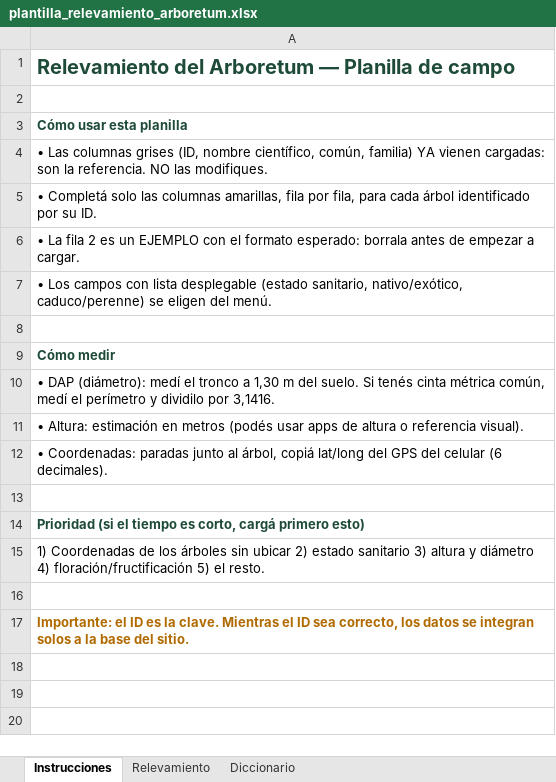
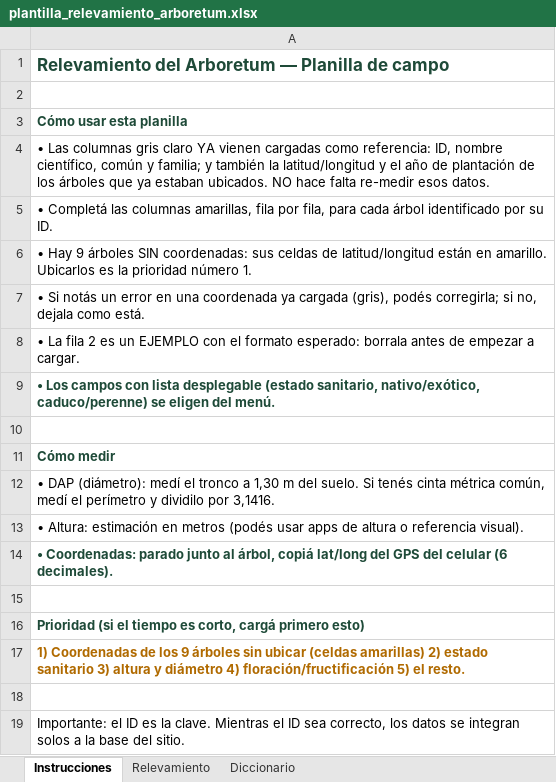
Before and after one commit to estancialaconstanciamdq/arboretum, an Excel workbook: relevamiento/plantilla_relevamiento_arboretum.xlsx, sheet Instrucciones, drawn as a sheet; values as stored, in another font and other column widths than the file's, no borders; addresses are those after the commit; the diff names each change by its address in the sheet, - before the commit and + after, or states it on an @@ line.

```diff
--- a/relevamiento/plantilla_relevamiento_arboretum.xlsx (sheet Instrucciones)
+++ b/relevamiento/plantilla_relevamiento_arboretum.xlsx (sheet Instrucciones)
@@ A1 text size: smaller @@
-A4: …Las columnas grises (ID, nombre científico, común, familia) YA vienen cargadas: son la referencia. NO las modifiques.
+A4: …Las columnas gris claro YA vienen cargadas como referencia: ID, nombre científico, común y familia; y también la latitud/longitud y el año de plantación de los árboles que ya estaban ubicados. NO hace falta re-medir esos datos.
-A5: • Completá solo las columnas…
+A5: • Completá las columnas…
+row 6: • Hay 9 árboles SIN coordenadas: sus celdas de latitud/longitud están en amarillo. Ubicarlos es la prioridad número 1.
+row 7: • Si notás un error en una coordenada ya cargada (gris), podés corregirla; si no, dejala como está.
@@ A9 bold: off → on, text colour: black → #1E4A38 @@
-A14: • Coordenadas: paradas junto al…
+A14: • Coordenadas: parado junto al…
@@ A14 bold: off → on, text colour: black → #1E4A38 @@
-A17: …de los árboles sin ubicar 2) estado…
+A17: …de los 9 árboles sin ubicar (celdas amarillas) 2) estado…
@@ A17 bold: off → on, text colour: black → #B06A00 @@
@@ A19 bold: on → off, text colour: #B06A00 → black @@
```
Also changed, not shown: sheet Relevamiento, 10 other files.
